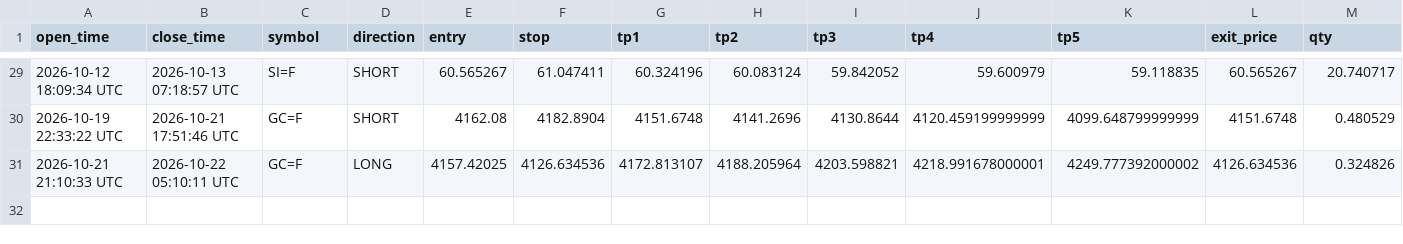
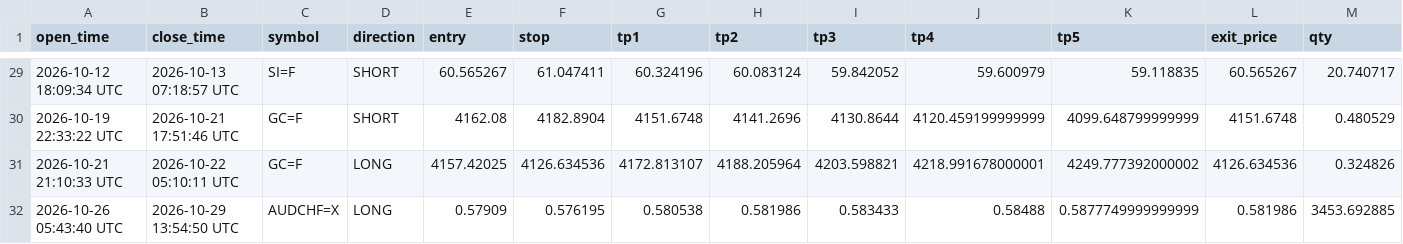
Before and after one commit to mrakbar8175-blip/ema-cluster-bot, a CSV file: trade_results.csv, drawn as a sheet; only a part is shown, gaps mark what is left out; rows hold the shown columns only; the diff names each change by its address in the sheet, - before the commit and + after, or states it on an @@ line.

Commit message:
📊 FX Data update 13:54

```diff
--- a/trade_results.csv
+++ b/trade_results.csv
+row 32: 2026-10-26 05:43:40 UTC | 2026-10-29 13:54:50 UTC | AUDCHF=X | LONG | 0.57909 | 0.576195 | 0.580538 | 0.581986 | 0.583433 | 0.58488 | 0.5877749999999999 | 0.581986 | 3453.692885
```
Also changed, not shown: 2 other files.
